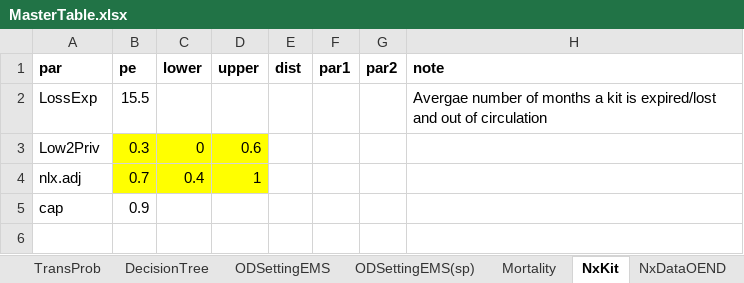
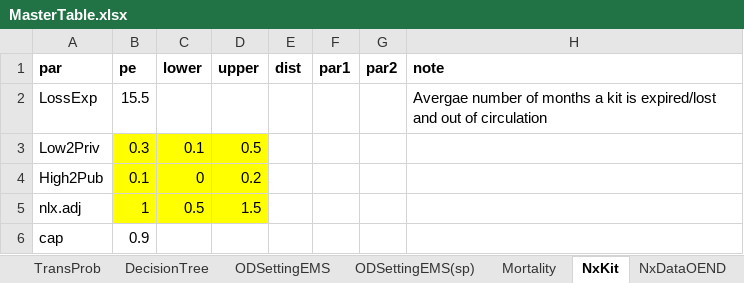
Before and after one commit to pph-collective/profound-model, an Excel workbook: Inputs/MasterTable.xlsx, sheet NxKit, drawn as a sheet; values as stored, in another font and other column widths than the file's, no borders; addresses are those after the commit; the diff names each change by its address in the sheet, - before the commit and + after, or states it on an @@ line.

```diff
--- a/Inputs/MasterTable.xlsx (sheet NxKit)
+++ b/Inputs/MasterTable.xlsx (sheet NxKit)
-C3 (lower): 0
+C3 (lower): 0.1
-D3 (upper): 0.6
+D3 (upper): 0.5
+row 4: High2Pub | 0.1 | 0 | 0.2
-B5 (pe): 0.7
+B5 (pe): 1
-C5 (lower): 0.4
+C5 (lower): 0.5
-D5 (upper): 1
+D5 (upper): 1.5
```
Also changed, not shown: sheet DecisionTree, sheet CalibPar, sheet Mortality, sheet TransProb, sheet OpioidPattern, sheet OverdoseRisk, other sheet tabs, formulas that keep their value, 15 other files.
